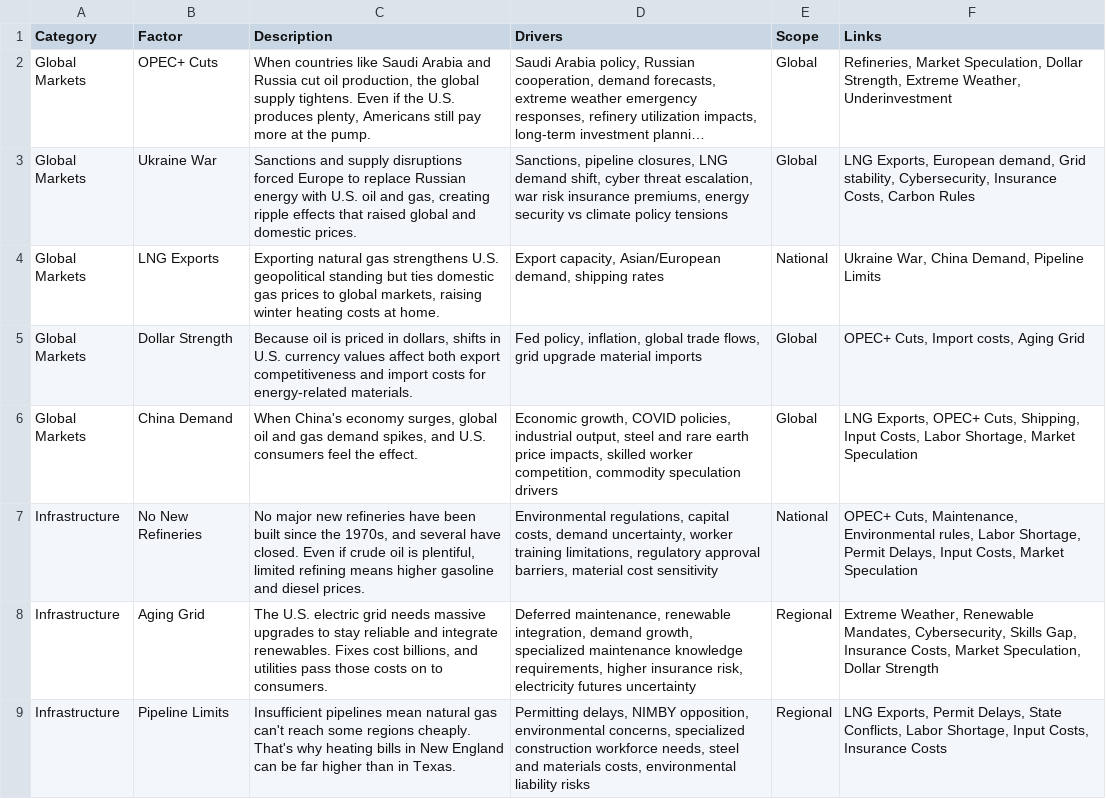
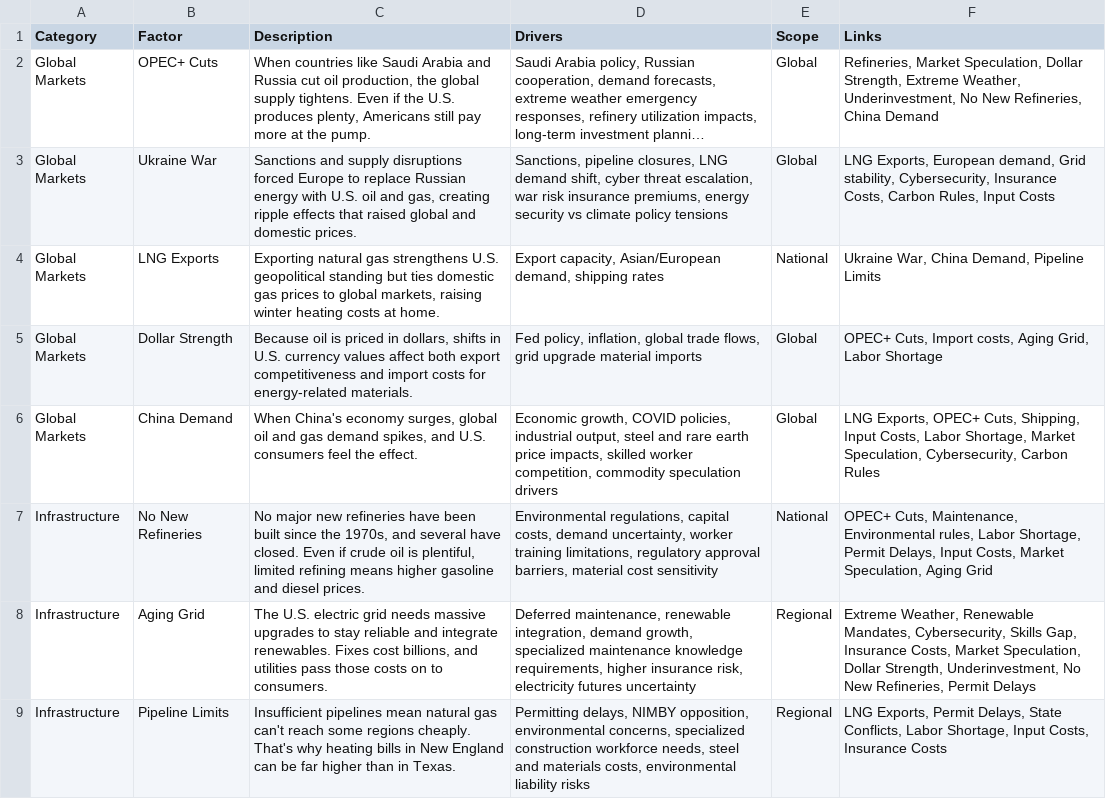
Before and after one commit to robertsaget/VirginiaEnergy, a CSV file: Factors.csv, drawn as a sheet; only a part is shown; long unchanged cells end in …; the diff covers the shown part only; the diff names each change by its address in the sheet, - before the commit and + after, or states it on an @@ line.

Commit message:
Add files via upload

```diff
--- a/Factors.csv
+++ b/Factors.csv
-F2 (Links): …Extreme Weather, Underinvestment
+F2 (Links): …Extreme Weather, Underinvestment, No New Refineries, China Demand
-F3 (Links): …Costs, Carbon Rules
+F3 (Links): …Costs, Carbon Rules, Input Costs
-F5 (Links): OPEC+ Cuts, Import costs, Aging Grid
+F5 (Links): OPEC+ Cuts, Import costs, Aging Grid, Labor Shortage
-F6 (Links): …Shortage, Market Speculation
+F6 (Links): …Shortage, Market Speculation, Cybersecurity, Carbon Rules
-F7 (Links): …Costs, Market Speculation
+F7 (Links): …Costs, Market Speculation, Aging Grid
-F8 (Links): …Speculation, Dollar Strength
+F8 (Links): …Speculation, Dollar Strength, Underinvestment, No New Refineries, Permit Delays
```
Also changed, not shown: 16 edited cells elsewhere in this file.
